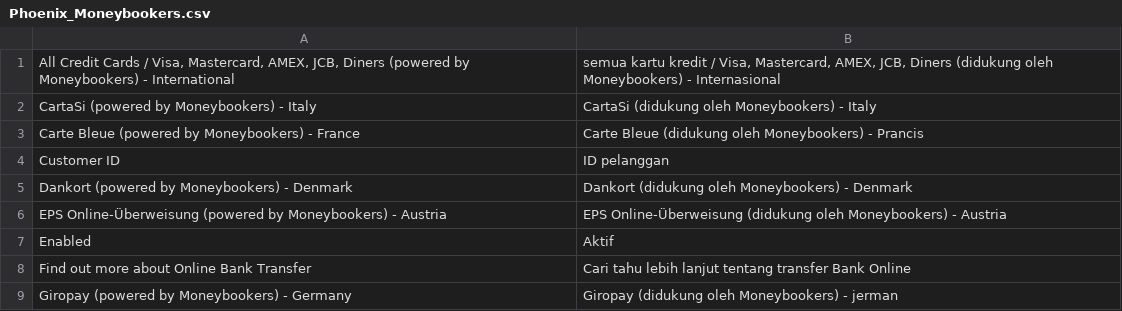
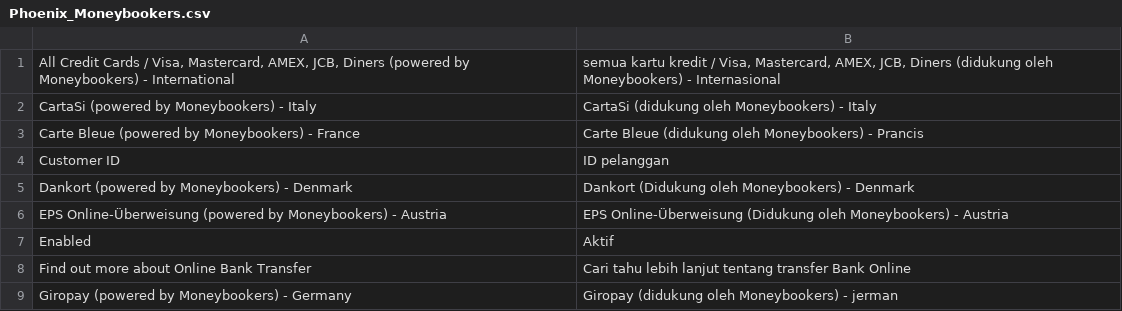
Before and after one commit to bippo/magento-id, a CSV file: app/locale/id_ID/Phoenix_Moneybookers.csv, drawn as a sheet; only a part is shown.

```diff
--- a/app/locale/id_ID/Phoenix_Moneybookers.csv
+++ b/app/locale/id_ID/Phoenix_Moneybookers.csv
@@ -4,4 +4,4 @@ Carte Bleue (powered by Moneybookers) - France,Carte Bleue (didukung oleh Moneyb
 Customer ID,ID pelanggan
-Dankort (powered by Moneybookers) - Denmark,Dankort (didukung oleh Moneybookers) - Denmark
-EPS Online-Überweisung (powered by Moneybookers) - Austria,EPS Online-Überweisung (didukung oleh Moneybookers) - Austria
+Dankort (powered by Moneybookers) - Denmark,Dankort (Didukung oleh Moneybookers) - Denmark
+EPS Online-Überweisung (powered by Moneybookers) - Austria,EPS Online-Überweisung (Didukung oleh Moneybookers) - Austria
 Enabled,Aktif
```
Also changed, not shown: app/locale/id_ID/Mage_XmlConnect.csv.
